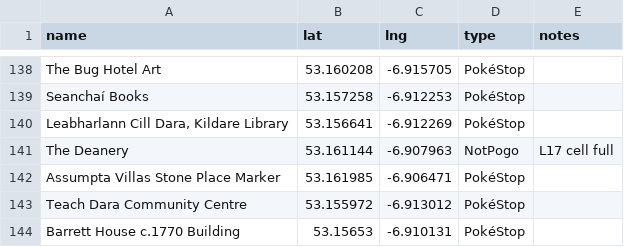
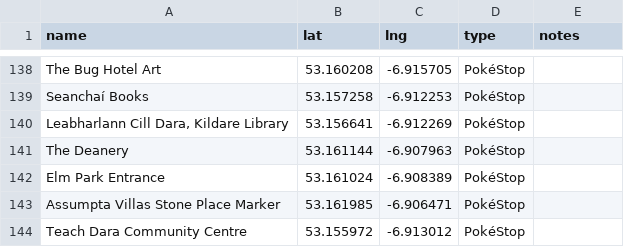
Before and after one commit to gsmitheidw/pogo-s2-kildare, a CSV file: kildare_poi.csv, drawn as a sheet; only a part is shown, gaps mark what is left out; the shorter side is filled out with more unchanged rows.

Commit message:
update csv

```diff
--- a/kildare_poi.csv
+++ b/kildare_poi.csv
@@ -140,3 +140,4 @@ Seanchaí Books,53.157258,-6.912253,PokéStop
 "Leabharlann Cill Dara, Kildare Library",53.156641,-6.912269,PokéStop
-The Deanery,53.161144,-6.907963,NotPogo,L17 cell full
+The Deanery,53.161144,-6.907963,PokéStop
+Elm Park Entrance,53.161024,-6.908389,PokéStop
 Assumpta Villas Stone Place Marker,53.161985,-6.906471,PokéStop
```
